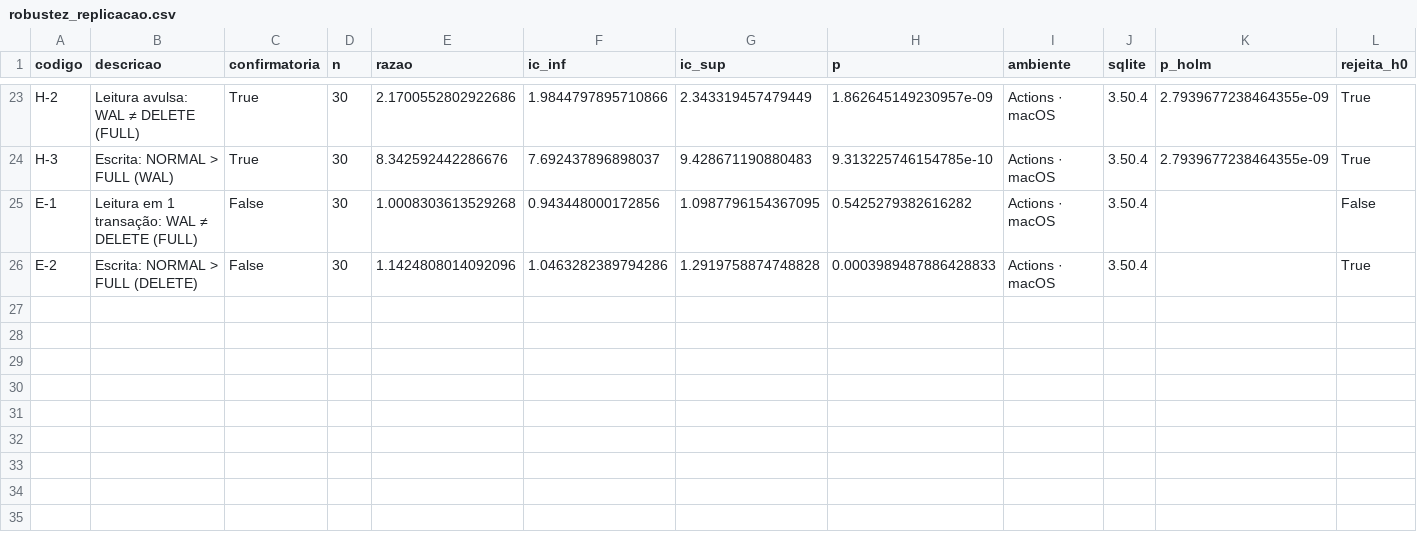
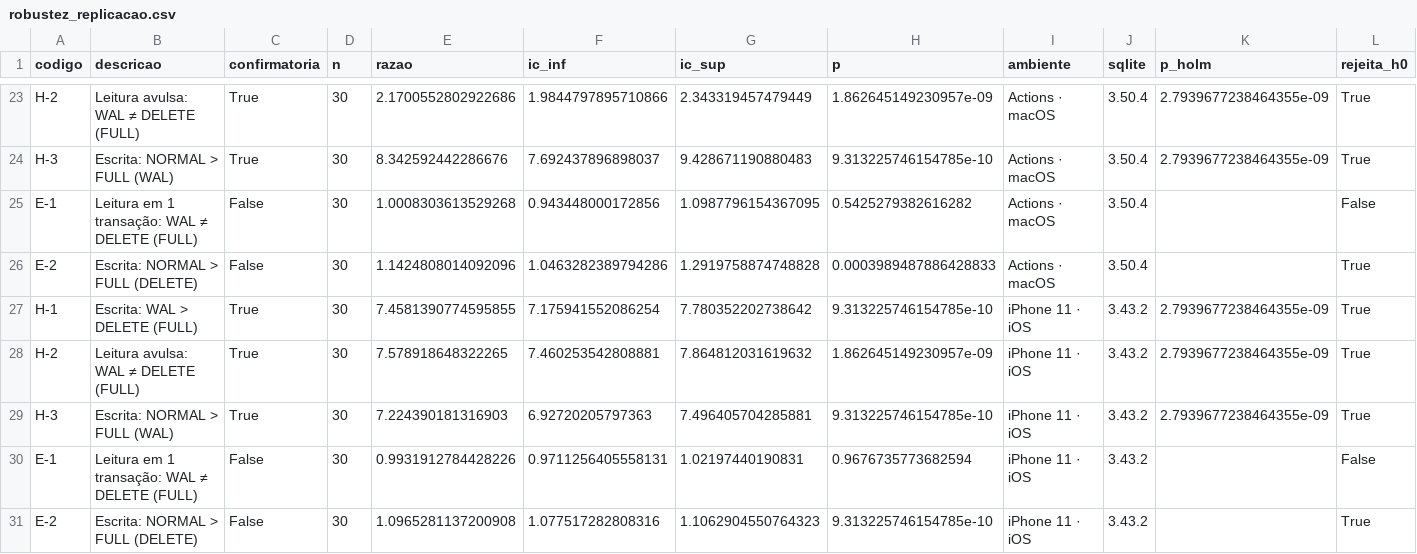
Before and after one commit to JoaoRajao/lab-medicao, a CSV file: labs/lab05_sqlite/data/processed/robustez_replicacao.csv, drawn as a sheet; only a part is shown, gaps mark what is left out; the diff names each change by its address in the sheet, - before the commit and + after, or states it on an @@ line.

Commit message:
feat(lab05): iPhone como sexto ambiente da replicacao e replicacao de C-1 e C-2 em celular (#137)

```diff
--- a/labs/lab05_sqlite/data/processed/robustez_replicacao.csv
+++ b/labs/lab05_sqlite/data/processed/robustez_replicacao.csv
+row 27: H-1 | Escrita: WAL > DELETE (FULL) | True | 30 | 7.4581390774595855 | 7.175941552086254 | 7.780352202738642 | 9.313225746154785e-10 | iPhone 11 · iOS | 3.43.2 | 2.7939677238464355e-09 | True
+row 28: H-2 | Leitura avulsa: WAL ≠ DELETE (FULL) | True | 30 | 7.578918648322265 | 7.460253542808881 | 7.864812031619632 | 1.862645149230957e-09 | iPhone 11 · iOS | 3.43.2 | 2.7939677238464355e-09 | True
+row 29: H-3 | Escrita: NORMAL > FULL (WAL) | True | 30 | 7.224390181316903 | 6.92720205797363 | 7.496405704285881 | 9.313225746154785e-10 | iPhone 11 · iOS | 3.43.2 | 2.7939677238464355e-09 | True
+row 30: E-1 | Leitura em 1 transação: WAL ≠ DELETE (FULL) | False | 30 | 0.9931912784428226 | 0.9711256405558131 | 1.02197440190831 | 0.9676735773682594 | iPhone 11 · iOS | 3.43.2 |  | False
+row 31: E-2 | Escrita: NORMAL > FULL (DELETE) | False | 30 | 1.0965281137200908 | 1.077517282808316 | 1.1062904550764323 | 9.313225746154785e-10 | iPhone 11 · iOS | 3.43.2 |  | True
```
Also changed, not shown: 3 other files.
